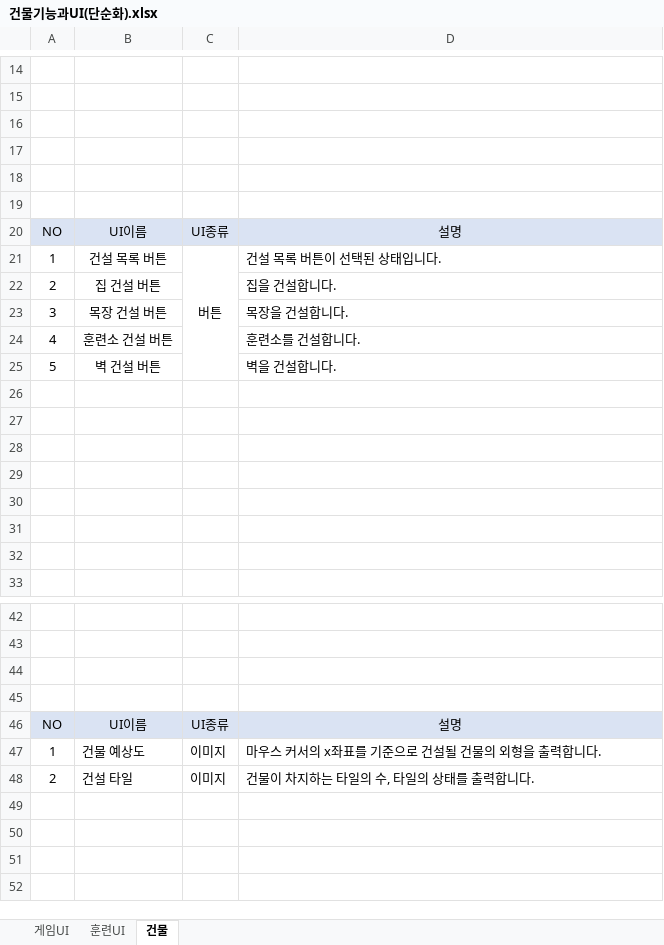
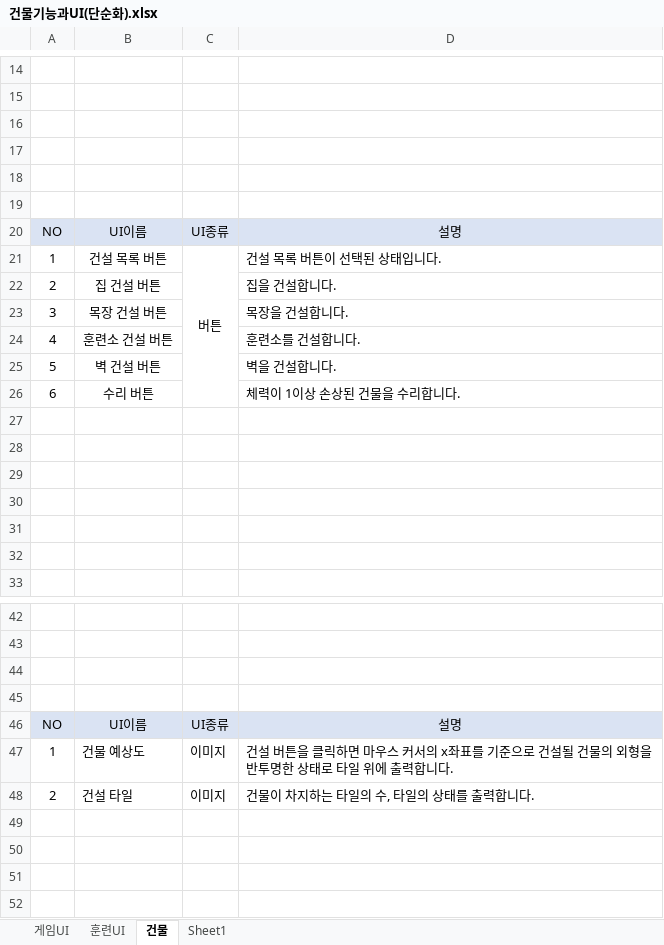
Before and after one commit to muyoy/Sheperd_Holidays, an Excel workbook: 유닛 및 건물/건물기능과UI(단순화).xlsx, sheet 건물, drawn as a sheet; only a part is shown, gaps mark what is left out; values as stored, in another font and other column widths than the file's, no borders; charts and pictures not drawn; removed rows and columns are numbered as before the commit, all else as after; ↵ is a line break in a cell; the diff names each change by its address in the sheet, - before the commit and + after, or states it on an @@ line.

Commit message:
Update 건물기능과UI(단순화).xlsx

```diff
--- a/유닛 및 건물/건물기능과UI(단순화).xlsx (sheet 건물)
+++ b/유닛 및 건물/건물기능과UI(단순화).xlsx (sheet 건물)
+sheet tab: Sheet1
-C21:C25 merged
+C21:C26 merged
-row 26: (empty)
+row 26: 6 | 수리 버튼 |  | 체력이 1이상 손상된 건물을 수리합니다.
-D47: 마우스 커서의 x좌표를 기준으로 건설될 건물의 외형을 출력합…
+D47: 건설 버튼을 클릭하면 마우스 커서의 x좌표를 기준으로 건설될 건물의 외형을 ↵ 반투명한 상태로 타일 위에 출력합…
```
Also changed, not shown: charts or pictures.
